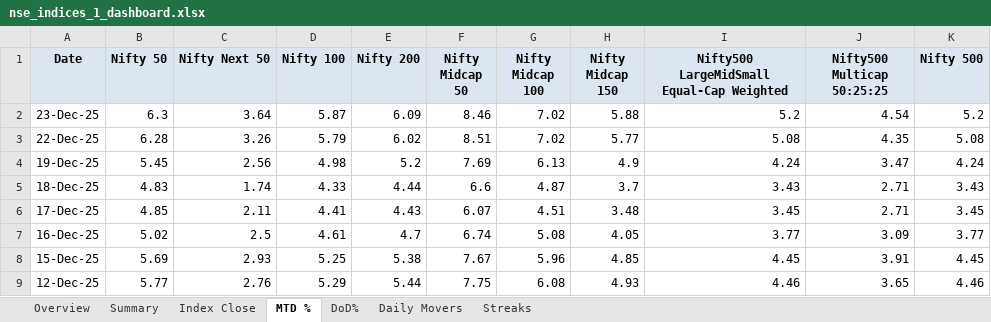
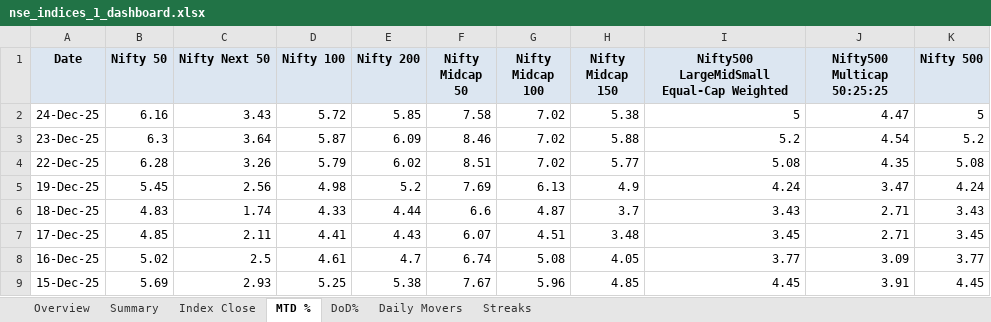
Before and after one commit to rahulshirke7951/nse.indices.a1, an Excel workbook: nse_indices_1_dashboard.xlsx, sheet MTD %, drawn as a sheet; only a part is shown; the shorter side is filled out with more unchanged rows; values as stored, in another font and other column widths than the file's, no borders; conditional formats not drawn; the diff names each change by its address in the sheet, - before the commit and + after, or states it on an @@ line.

```diff
--- a/nse_indices_1_dashboard.xlsx (sheet MTD %)
+++ b/nse_indices_1_dashboard.xlsx (sheet MTD %)
+row 2: 24-Dec-25 | 6.16 | 3.43 | 5.72 | 5.85 | 7.58 | 7.02 | 5.38 | 5 | 4.47 | 5
```
Also changed, not shown: sheet Summary, sheet Index Close, sheet DoD%, sheet Daily Movers, sheet Overview, nse_indices_1_raw.xlsx, 1 other file.
